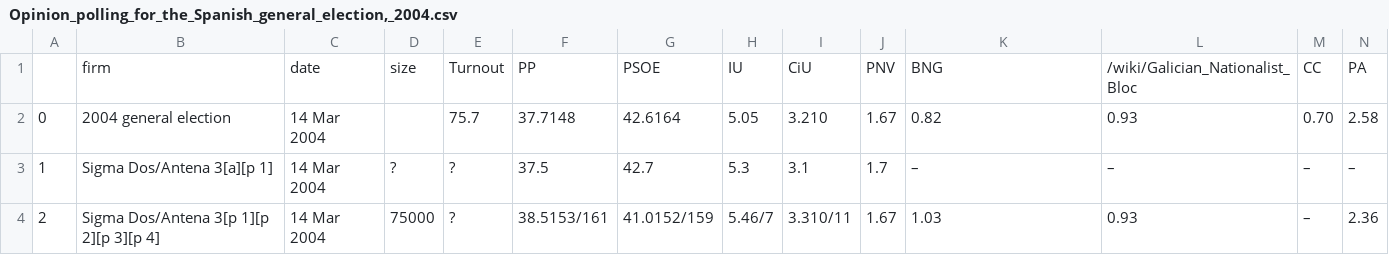
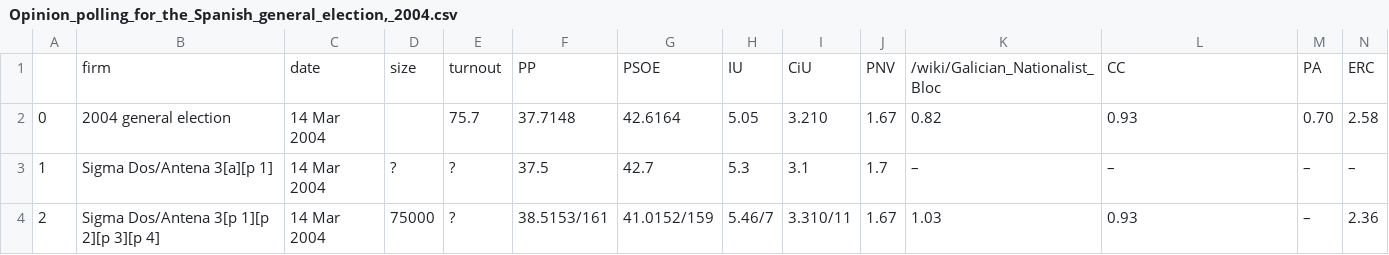
Before and after one commit to jgarciab/polls, a CSV file: data/individual_tables/Spain/Opinion_polling_for_the_Spanish_general_election,_2004.csv, drawn as a sheet; only a part is shown; removed rows and columns are numbered as before the commit, all else as after; rows hold the shown columns only; the diff names each change by its address in the sheet, - before the commit and + after, or states it on an @@ line.

```diff
--- a/data/individual_tables/Spain/Opinion_polling_for_the_Spanish_general_election,_2004.csv
+++ b/data/individual_tables/Spain/Opinion_polling_for_the_Spanish_general_election,_2004.csv
-row 1:  | firm | date | size | Turnout | PP | PSOE | IU | CiU | PNV | BNG | /wiki/Galician_Nationalist_Bloc | CC | PA
+row 1:  | firm | date | size | turnout | PP | PSOE | IU | CiU | PNV | /wiki/Galician_Nationalist_Bloc | CC | PA | ERC
```
Also changed, not shown: data/all_tables_Spain.csv, data/individual_tables/Spain/Opinion_polling_for_the_Spanish_general_election,_1989.csv, 8 other files.
